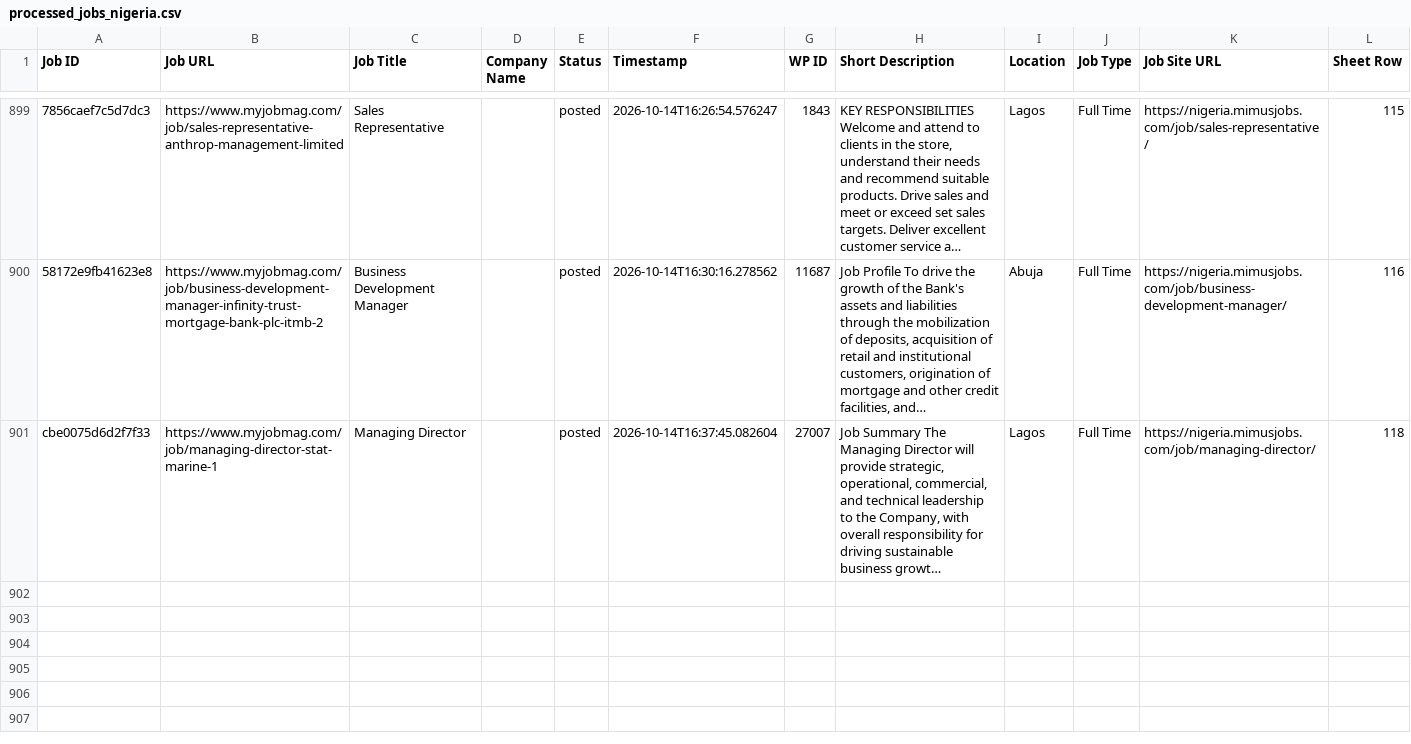
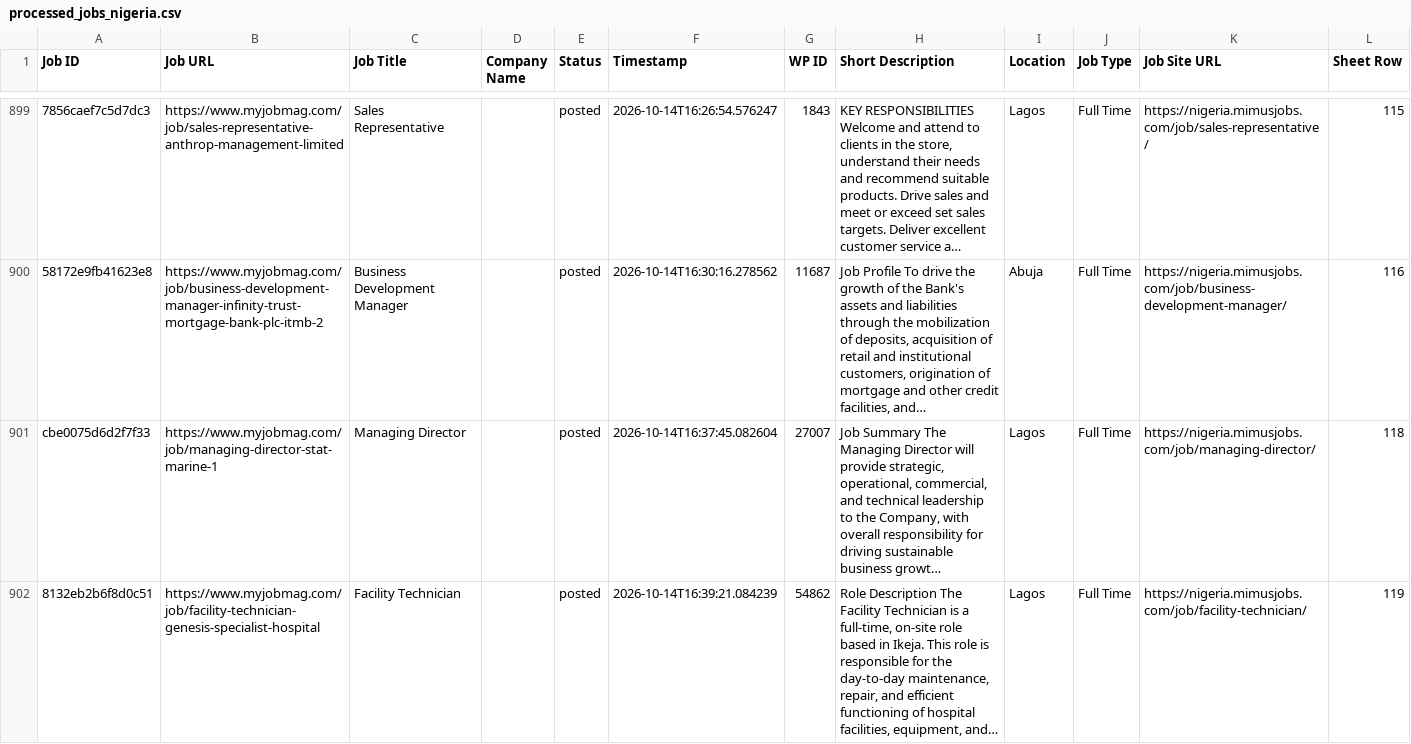
Before and after one commit to projectfetcher/ng, a CSV file: processed_jobs_nigeria.csv, drawn as a sheet; only a part is shown, gaps mark what is left out; long unchanged cells end in …; the diff names each change by its address in the sheet, - before the commit and + after, or states it on an @@ line.

```diff
--- a/processed_jobs_nigeria.csv
+++ b/processed_jobs_nigeria.csv
+row 902: 8132eb2b6f8d0c51 | https://www.myjobmag.com/job/facility-technician-genesis-specialist-hospital | Facility Technician |  | posted | 2026-10-14T16:39:21.084239 | 54862 | Role Description The Facility Technician is a full-time, on-site role based in Ikeja. This role is responsible for the day-to-day maintenance, repair, and efficient functioning of hospital facilities, equipment, and… | Lagos | Full Time | https://nigeria.mimusjobs.com/job/facility-technician/ | 119
```
